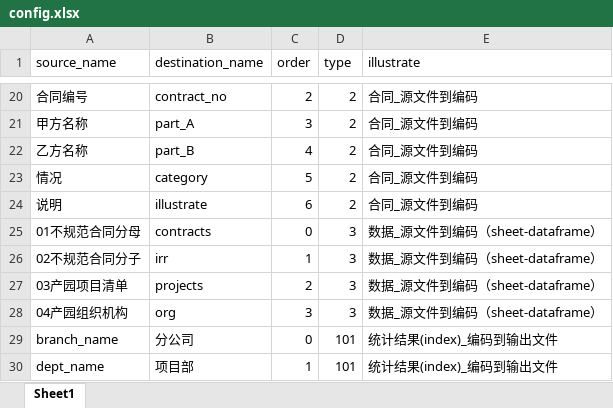
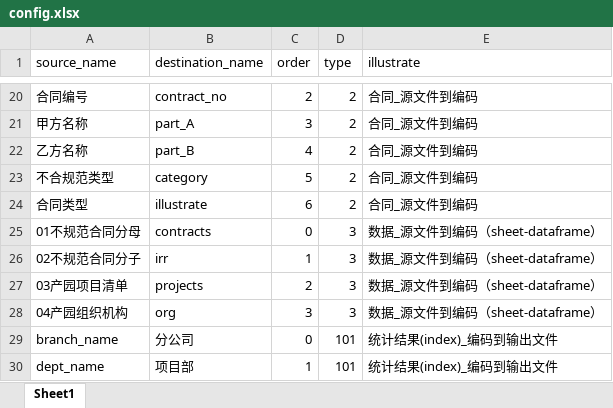
Before and after one commit to szlevinli/study-pandas-tutorials, an Excel workbook: Work/data/irregular_contracts/config.xlsx, sheet Sheet1, drawn as a sheet; only a part is shown, gaps mark what is left out; values as stored, in another font and other column widths than the file's, no borders; the diff names each change by its address in the sheet, - before the commit and + after, or states it on an @@ line.

```diff
--- a/Work/data/irregular_contracts/config.xlsx (sheet Sheet1)
+++ b/Work/data/irregular_contracts/config.xlsx (sheet Sheet1)
-A23 (source_name): 情况
+A23 (source_name): 不合规范类型
-A24 (source_name): 说明
+A24 (source_name): 合同类型
```
Also changed, not shown: Work/data/irregular_contracts/whitelist.xlsx, 3 other files.
